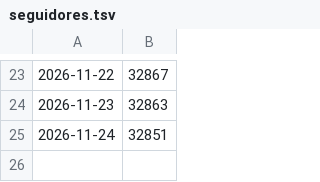
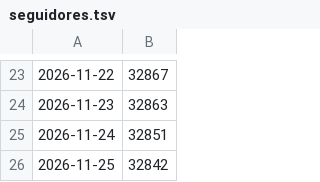
Before and after one commit to brindoapp/reels-teste, a TSV file: contas/leeleo/seguidores.tsv, drawn as a sheet; only a part is shown, gaps mark what is left out; the diff names each change by its address in the sheet, - before the commit and + after, or states it on an @@ line.

```diff
--- a/contas/leeleo/seguidores.tsv
+++ b/contas/leeleo/seguidores.tsv
+row 26: 2026-11-25 | 32842
```
Also changed, not shown: contas/leeleo/radar.tsv, contas/leeleo/vencedores.tsv, 2 other files.
